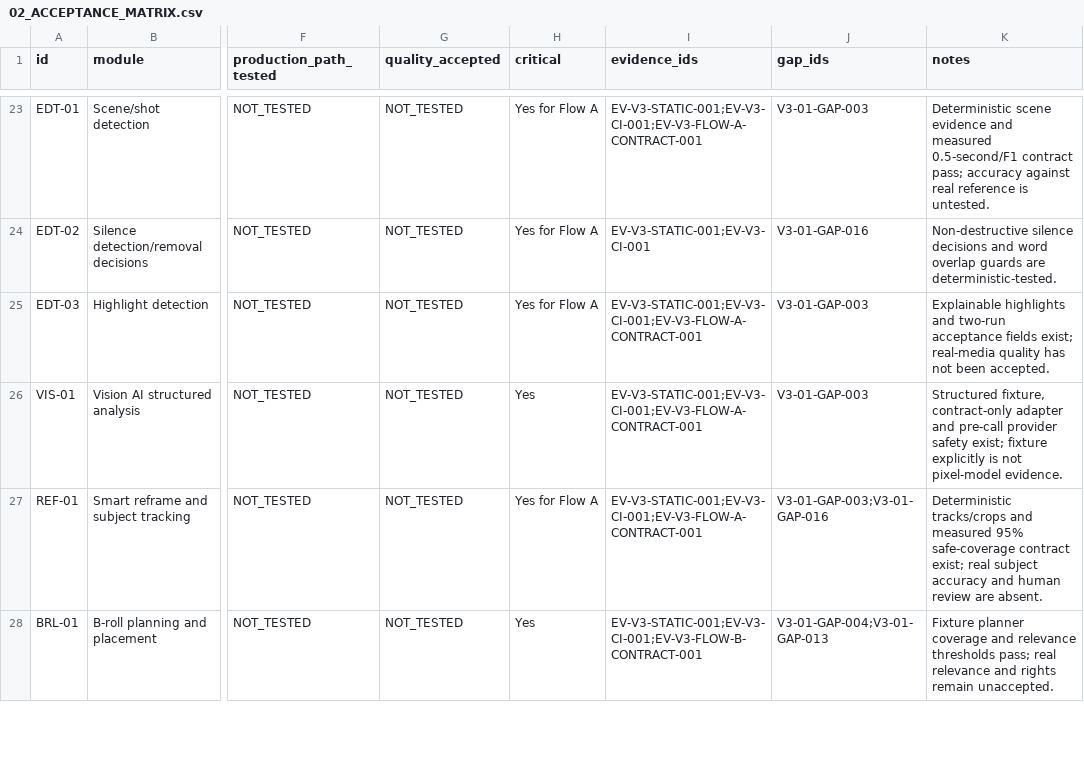
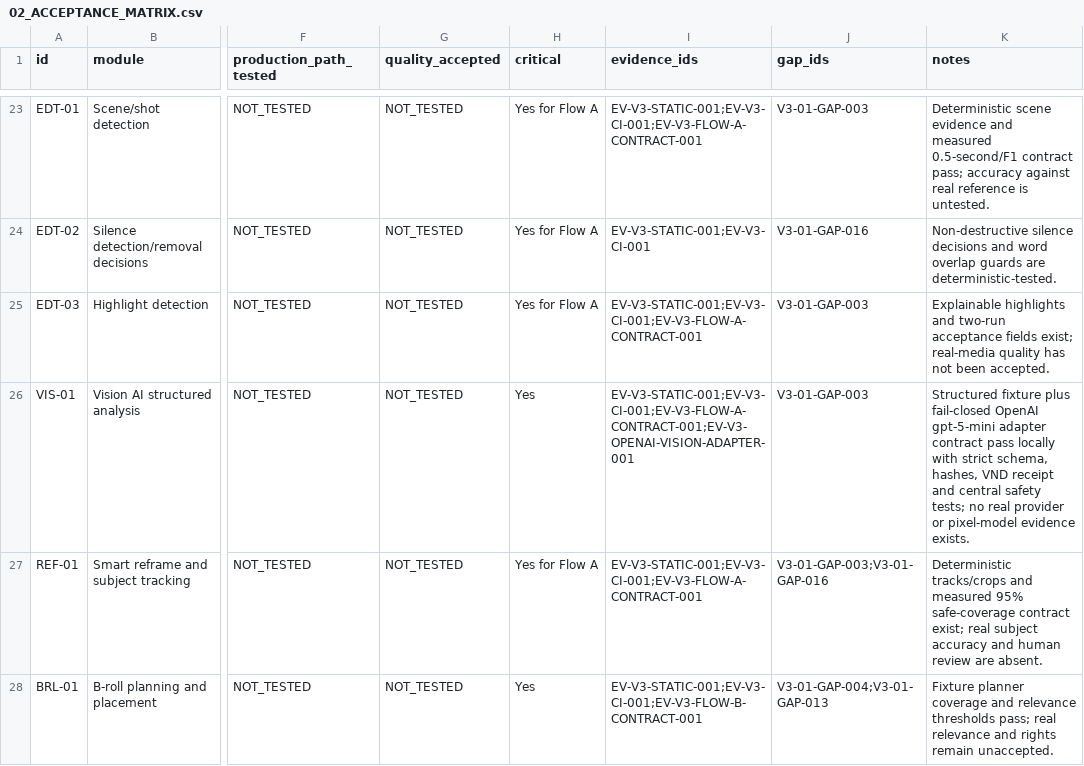
Before and after one commit to vangnguyen/npd-video-factory-v2, a CSV file: docs/acceptance/v3-01/02_ACCEPTANCE_MATRIX.csv, drawn as a sheet; only a part is shown, gaps mark what is left out; the diff names each change by its address in the sheet, - before the commit and + after, or states it on an @@ line.

```diff
--- a/docs/acceptance/v3-01/02_ACCEPTANCE_MATRIX.csv
+++ b/docs/acceptance/v3-01/02_ACCEPTANCE_MATRIX.csv
-I26 (evidence_ids): EV-V3-STATIC-001;EV-V3-CI-001;EV-V3-FLOW-A-CONTRACT-001
+I26 (evidence_ids): EV-V3-STATIC-001;EV-V3-CI-001;EV-V3-FLOW-A-CONTRACT-001;EV-V3-OPENAI-VISION-ADAPTER-001
-K26 (notes): Structured fixture, contract-only adapter and pre-call provider safety exist; fixture explicitly is not pixel-model evidence.
+K26 (notes): Structured fixture plus fail-closed OpenAI gpt-5-mini adapter contract pass locally with strict schema, hashes, VND receipt and central safety tests; no real provider or pixel-model evidence exists.
```
Also changed, not shown: docs/acceptance/v3-01/13_GAP_REGISTER.csv, 19 other files.
